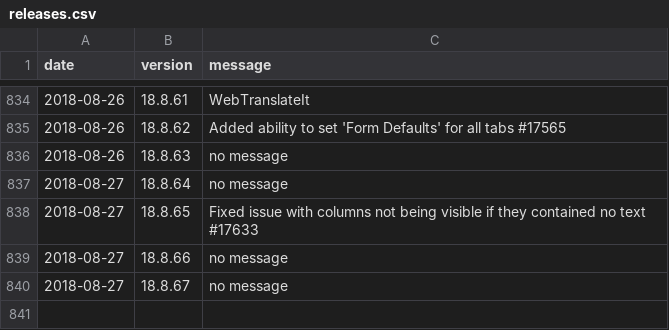
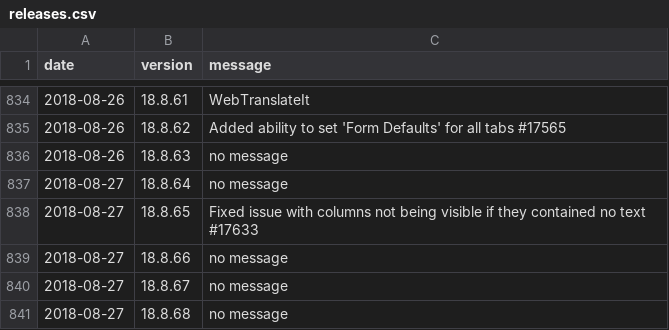
Before and after one commit to amankwa/www.manager.io, a CSV file: _data/releases.csv, drawn as a sheet; only a part is shown, gaps mark what is left out; the diff names each change by its address in the sheet, - before the commit and + after, or states it on an @@ line.

Commit message:
New release

```diff
--- a/_data/releases.csv
+++ b/_data/releases.csv
+row 841: 2018-08-27 | 18.8.68 | no message
```
